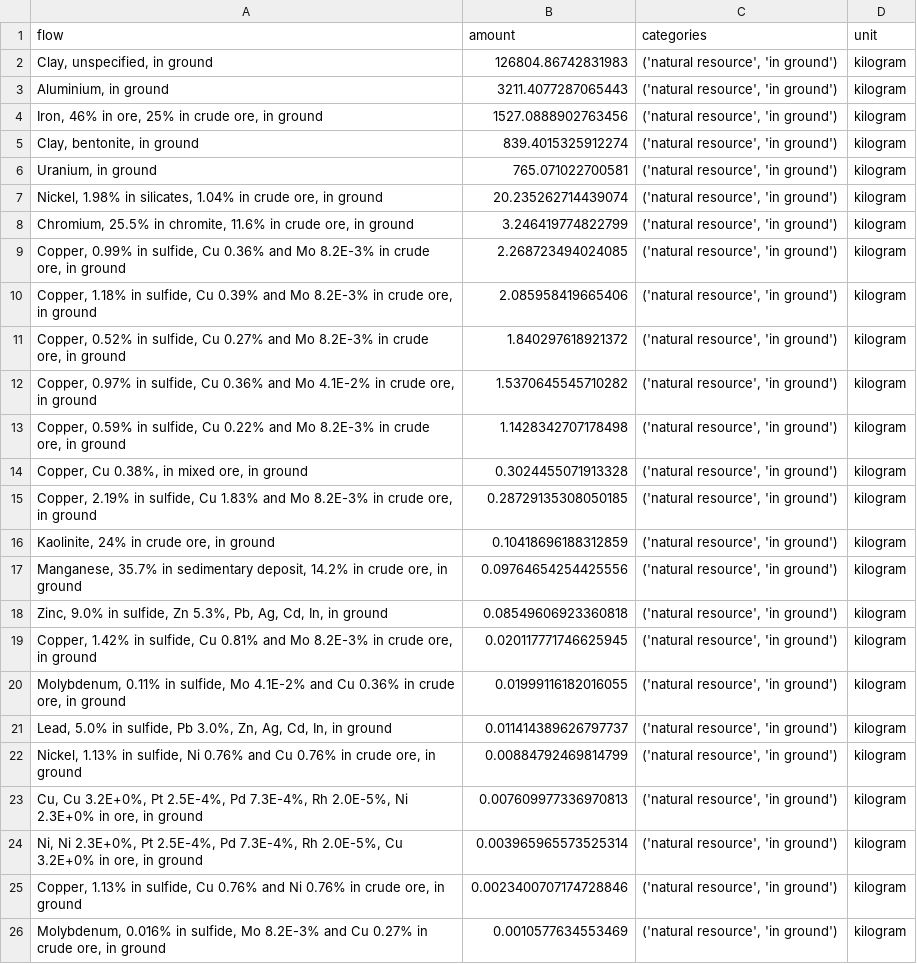
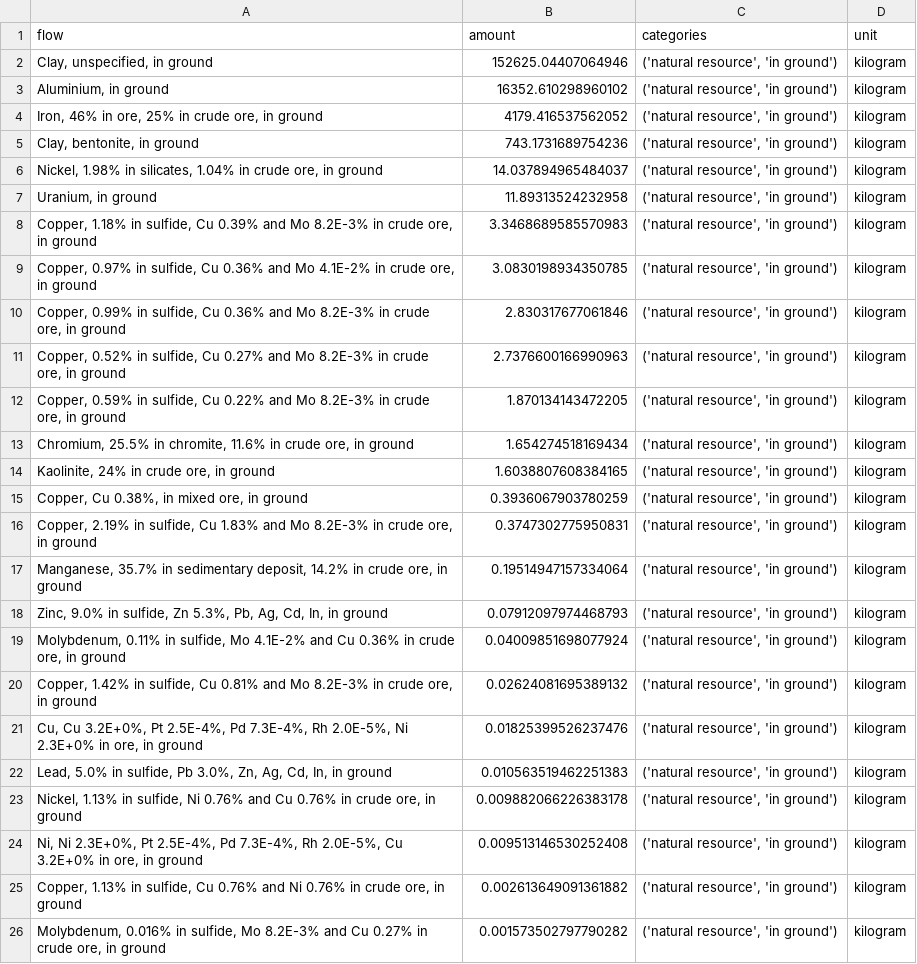
Before and after one commit to LouisFreboeuf/Exergy-Ore-Grade-Decrease-Model, a CSV file: results/market_for_electricity_high_voltage_268000000000_CERC_Input-based_b2i.csv, drawn as a sheet; only a part is shown; removed rows and columns are numbered as before the commit, all else as after; the diff covers the shown part only; the diff names each change by its address in the sheet, - before the commit and + after, or states it on an @@ line.

```diff
--- a/results/market_for_electricity_high_voltage_268000000000_CERC_Input-based_b2i.csv
+++ b/results/market_for_electricity_high_voltage_268000000000_CERC_Input-based_b2i.csv
-B2 (amount): 126804.86742831983
+B2 (amount): 152625.04407064946
-B3 (amount): 3211.4077287065443
+B3 (amount): 16352.610298960102
-B4 (amount): 1527.0888902763456
+B4 (amount): 4179.416537562052
-B5 (amount): 839.4015325912274
+B5 (amount): 743.1731689754236
+row 6: Nickel, 1.98% in silicates, 1.04% in crude ore, in ground | 14.037894965484037 | ('natural resource', 'in ground') | kilogram
-B7 (amount): 765.071022700581
+B7 (amount): 11.89313524232958
-A8 (flow): Nickel, 1.98% in silicates, 1.04% in crude…
+A8 (flow): Copper, 1.18% in sulfide, Cu 0.39% and Mo 8.2E-3% in crude…
-B8 (amount): 20.235262714439074
+B8 (amount): 3.3468689585570983
-A9 (flow): Chromium, 25.5% in chromite, 11.6% in crude…
+A9 (flow): Copper, 0.97% in sulfide, Cu 0.36% and Mo 4.1E-2% in crude…
-B9 (amount): 3.246419774822799
+B9 (amount): 3.0830198934350785
-B10 (amount): 2.268723494024085
+B10 (amount): 2.830317677061846
-row 10: Copper, 1.18% in sulfide, Cu 0.39% and Mo 8.2E-3% in crude ore, in ground | 2.085958419665406 | ('natural resource', 'in ground') | kilogram
-B11 (amount): 1.840297618921372
+B11 (amount): 2.7376600166990963
-row 12: Copper, 0.97% in sulfide, Cu 0.36% and Mo 4.1E-2% in crude ore, in ground | 1.5370645545710282 | ('natural resource', 'in ground') | kilogram
-B12 (amount): 1.1428342707178498
+B12 (amount): 1.870134143472205
+row 13: Chromium, 25.5% in chromite, 11.6% in crude ore, in ground | 1.654274518169434 | ('natural resource', 'in ground') | kilogram
+row 14: Kaolinite, 24% in crude ore, in ground | 1.6038807608384165 | ('natural resource', 'in ground') | kilogram
-B15 (amount): 0.3024455071913328
+B15 (amount): 0.3936067903780259
-B16 (amount): 0.28729135308050185
+B16 (amount): 0.3747302775950831
-row 16: Kaolinite, 24% in crude ore, in ground | 0.10418696188312859 | ('natural resource', 'in ground') | kilogram
-B17 (amount): 0.09764654254425556
+B17 (amount): 0.19514947157334064
-B18 (amount): 0.08549606923360818
+B18 (amount): 0.07912097974468793
+row 19: Molybdenum, 0.11% in sulfide, Mo 4.1E-2% and Cu 0.36% in crude ore, in ground | 0.04009851698077924 | ('natural resource', 'in ground') | kilogram
-B20 (amount): 0.020117771746625945
+B20 (amount): 0.02624081695389132
-A21 (flow): Molybdenum, 0.11% in sulfide, Mo 4.1E-2% and Cu 0.36% in crude ore, in…
+A21 (flow): Cu, Cu 3.2E+0%, Pt 2.5E-4%, Pd 7.3E-4%, Rh 2.0E-5%, Ni 2.3E+0% in ore, in…
-B21 (amount): 0.01999116182016055
+B21 (amount): 0.01825399526237476
-B22 (amount): 0.011414389626797737
+B22 (amount): 0.010563519462251383
-B23 (amount): 0.00884792469814799
+B23 (amount): 0.009882066226383178
-row 23: Cu, Cu 3.2E+0%, Pt 2.5E-4%, Pd 7.3E-4%, Rh 2.0E-5%, Ni 2.3E+0% in ore, in ground | 0.007609977336970813 | ('natural resource', 'in ground') | kilogram
-B24 (amount): 0.003965965573525314
+B24 (amount): 0.009513146530252408
-B25 (amount): 0.0023400707174728846
+B25 (amount): 0.002613649091361882
-B26 (amount): 0.0010577634553469
+B26 (amount): 0.001573502797790282
```
Also changed, not shown: 11 added rows, 11 removed rows and 44 edited cells elsewhere in this file, 9 other files.
